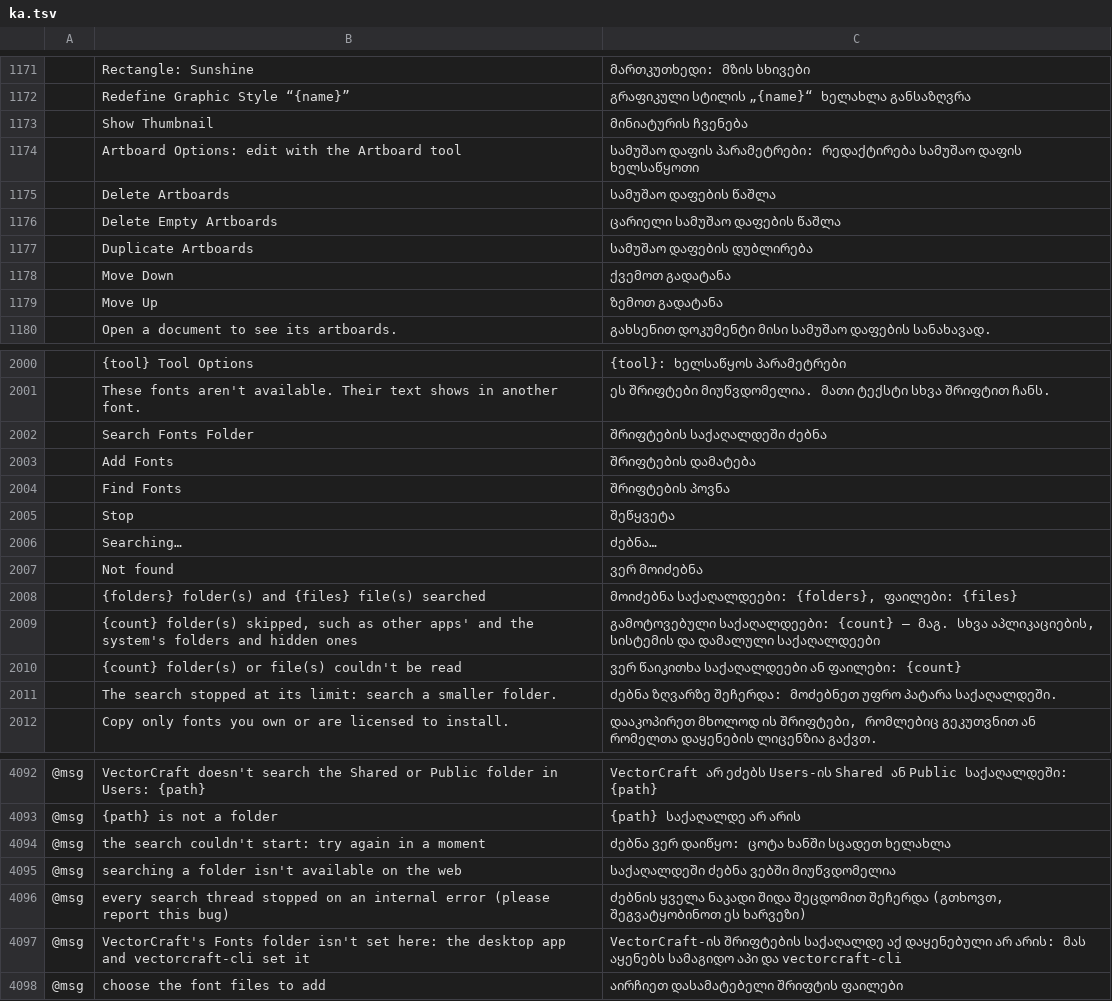
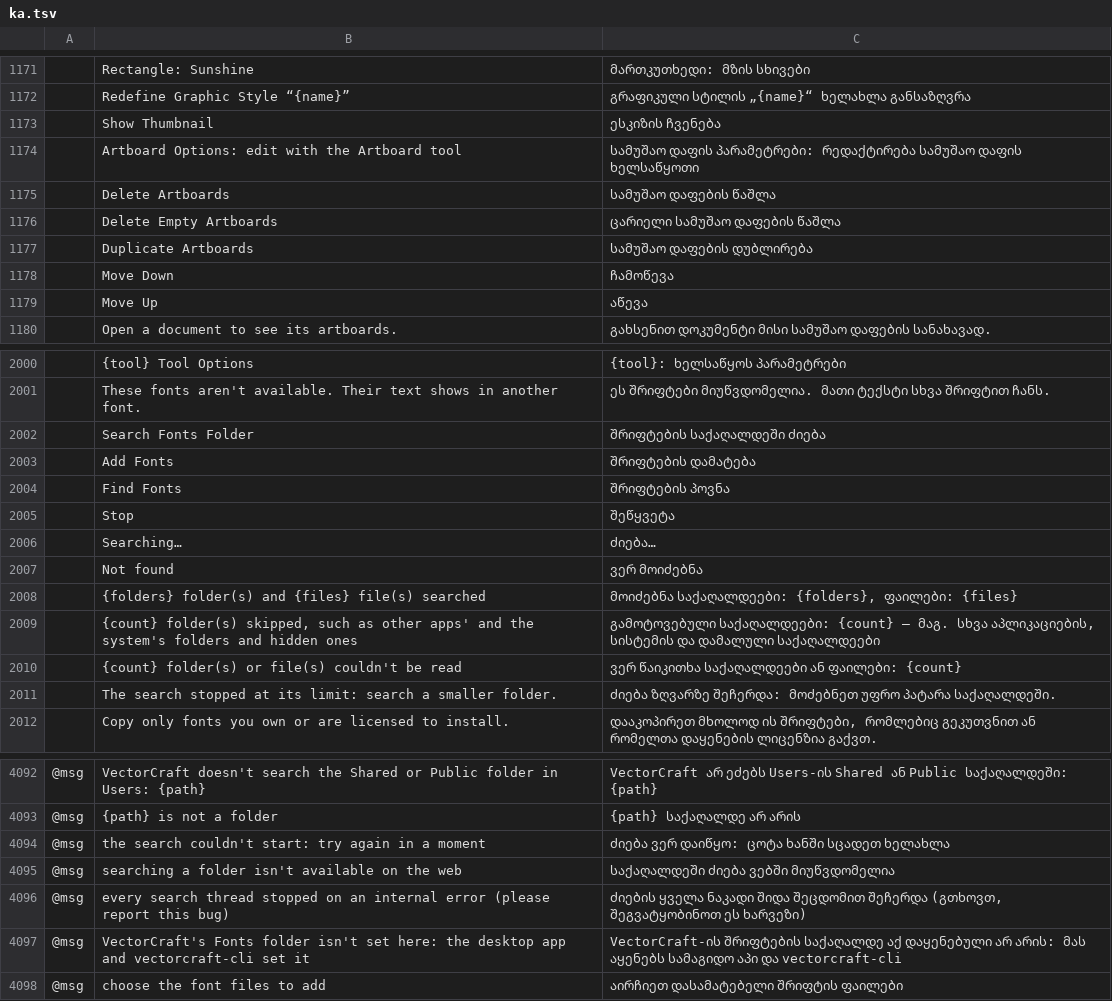
Before and after one commit to devius/vectorcraft, a TSV file: crates/ui-egui/src/i18n/ka.tsv, drawn as a sheet; only a part is shown, gaps mark what is left out; the diff covers the shown part only; the diff names each change by its address in the sheet, - before the commit and + after, or states it on an @@ line.

```diff
--- a/crates/ui-egui/src/i18n/ka.tsv
+++ b/crates/ui-egui/src/i18n/ka.tsv
-C1173: მინიატურის ჩვენება
+C1173: ესკიზის ჩვენება
-C1178: ქვემოთ გადატანა
+C1178: ჩამოწევა
-C1179: ზემოთ გადატანა
+C1179: აწევა
-C2002: შრიფტების საქაღალდეში ძებნა
+C2002: შრიფტების საქაღალდეში ძიება
-C2006: ძებნა…
+C2006: ძიება…
-C2011: ძებნა ზღვარზე შეჩერდა:…
+C2011: ძიება ზღვარზე შეჩერდა:…
-C4094: ძებნა ვერ დაიწყო: ცოტა ხანში სცადეთ ხელახლა
+C4094: ძიება ვერ დაიწყო: ცოტა ხანში სცადეთ ხელახლა
-C4095: საქაღალდეში ძებნა ვებში მიუწვდომელია
+C4095: საქაღალდეში ძიება ვებში მიუწვდომელია
-C4096: ძებნის ყველა ნაკადი…
+C4096: ძიების ყველა ნაკადი…
```
Also changed, not shown: 113 edited cells elsewhere in this file, 1 other file.
